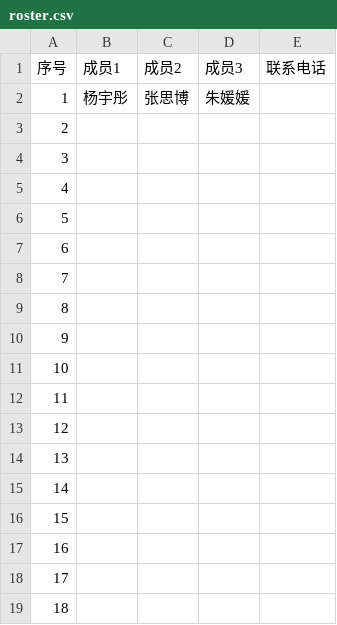
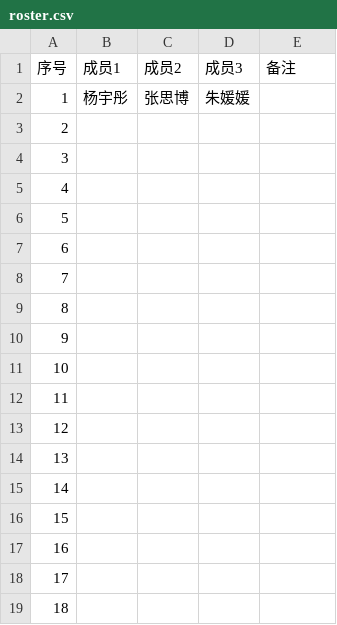
Before and after one commit to haolingguang/SLAM-Experiments, a CSV file: 大作业组队/roster.csv, drawn as a sheet.

Commit message:
调整：名单第5列由「联系电话」改为「备注」

```diff
--- a/大作业组队/roster.csv
+++ b/大作业组队/roster.csv
@@ -1,2 +1,2 @@
-序号,成员1,成员2,成员3,联系电话
+序号,成员1,成员2,成员3,备注
 1,杨宇彤,张思博,朱媛媛,
```
Also changed, not shown: 4 other files.
